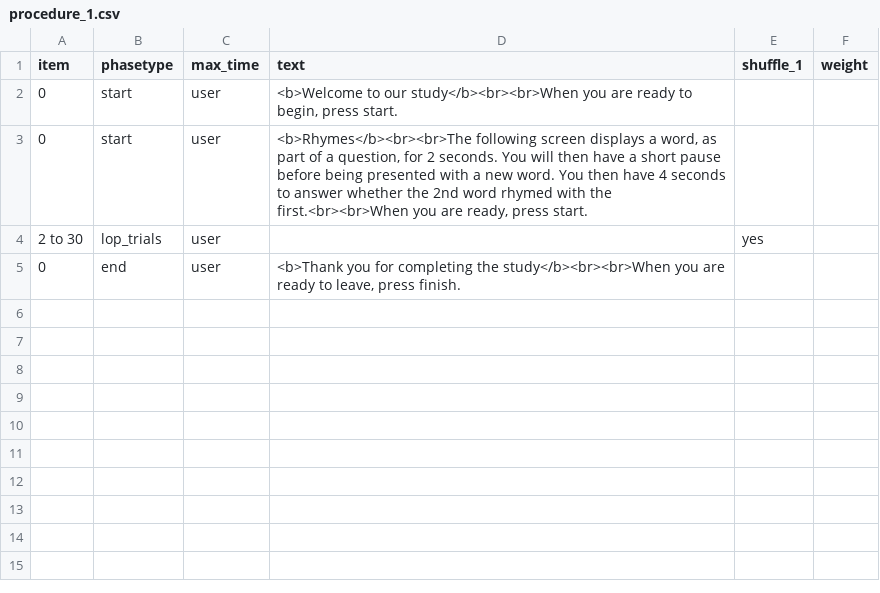
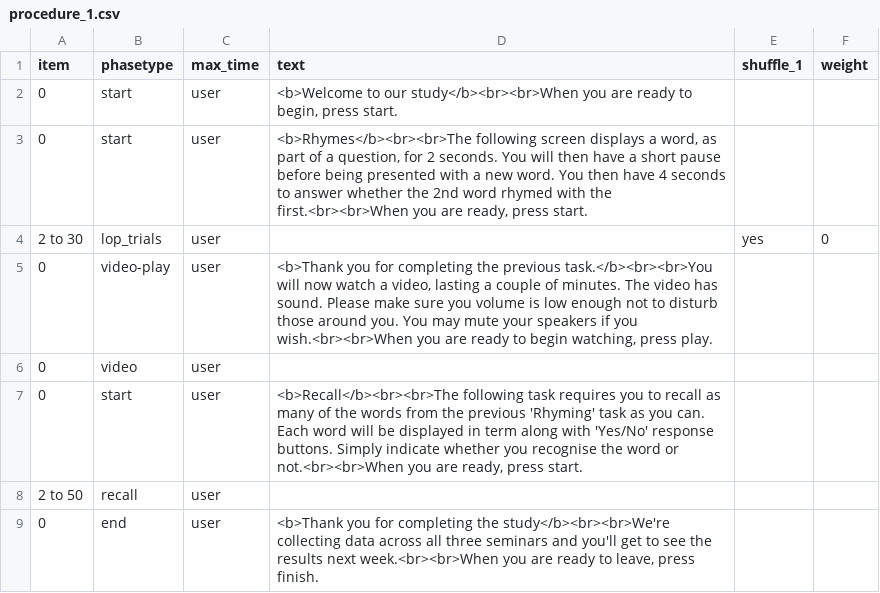
Before and after one commit to tdepsych/collector-experiments, a CSV file: User/Projects/levels_of_processing/procedure_1.csv, drawn as a sheet.

Commit message:
finished rhyming setup

```diff
--- a/User/Projects/levels_of_processing/procedure_1.csv
+++ b/User/Projects/levels_of_processing/procedure_1.csv
@@ -3,3 +3,7 @@ item,phasetype,max_time,text,shuffle_1,weight,
 0,start,user,"<b>Rhymes</b><br><br>The following screen displays a word, as part of a question, for 2 seconds. You will then have a short pause before being presented with a new word. You then have 4 seconds to answer whether the 2nd word rhymed with the first.<br><br>When you are ready, press start.",,,
-2 to 30,lop_trials,user,,yes,,
-0,end,user,"<b>Thank you for completing the study</b><br><br>When you are ready to leave, press finish.",,,
+2 to 30,lop_trials,user,,yes,0,
+0,video-play,user,"<b>Thank you for completing the previous task.</b><br><br>You will now watch a video, lasting a couple of minutes. The video has sound. Please make sure you volume is low enough not to disturb those around you. You may mute your speakers if you wish.<br><br>When you are ready to begin watching, press play.",,,
+0,video,user,,,,
+0,start,user,"<b>Recall</b><br><br>The following task requires you to recall as many of the words from the previous 'Rhyming' task as you can. Each word will be displayed in term along with 'Yes/No' response buttons. Simply indicate whether you recognise the word or not.<br><br>When you are ready, press start.",,,
+2 to 50,recall,user,,,,
+0,end,user,"<b>Thank you for completing the study</b><br><br>We're collecting data across all three seminars and you'll get to see the results next week.<br><br>When you are ready to leave, press finish.",,,
```
Also changed, not shown: 7 other files.
